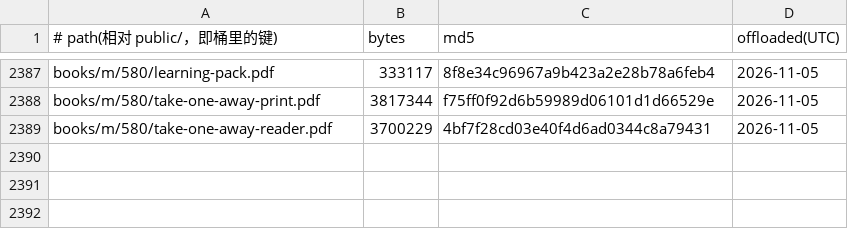
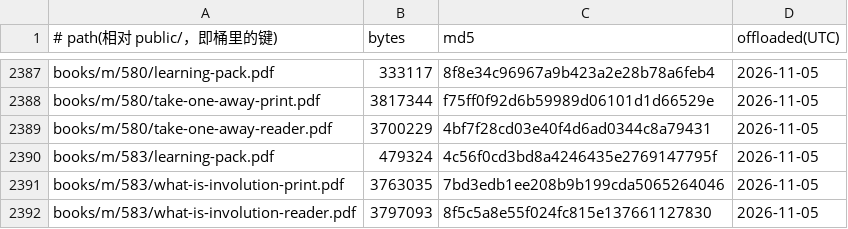
Before and after one commit to SIOWDS/sdeuniverses-site-, a TSV file: ops/pdf-offload/ledger.tsv, drawn as a sheet; only a part is shown, gaps mark what is left out.

Commit message:
Offload 3 PDFs to R2 (served unchanged via R2_OFFLOAD)

```diff
--- a/ops/pdf-offload/ledger.tsv
+++ b/ops/pdf-offload/ledger.tsv
@@ -2389 +2389,4 @@ books/m/580/take-one-away-print.pdf	3817344	f75ff0f92d6b59989d06101d1d66529e	202
 books/m/580/take-one-away-reader.pdf	3700229	4bf7f28cd03e40f4d6ad0344c8a79431	2026-11-05
+books/m/583/learning-pack.pdf	479324	4c56f0cd3bd8a4246435e2769147795f	2026-11-05
+books/m/583/what-is-involution-print.pdf	3763035	7bd3edb1ee208b9b199cda5065264046	2026-11-05
+books/m/583/what-is-involution-reader.pdf	3797093	8f5c5a8e55f024fc815e137661127830	2026-11-05
```
Also changed, not shown: 3 other files.
